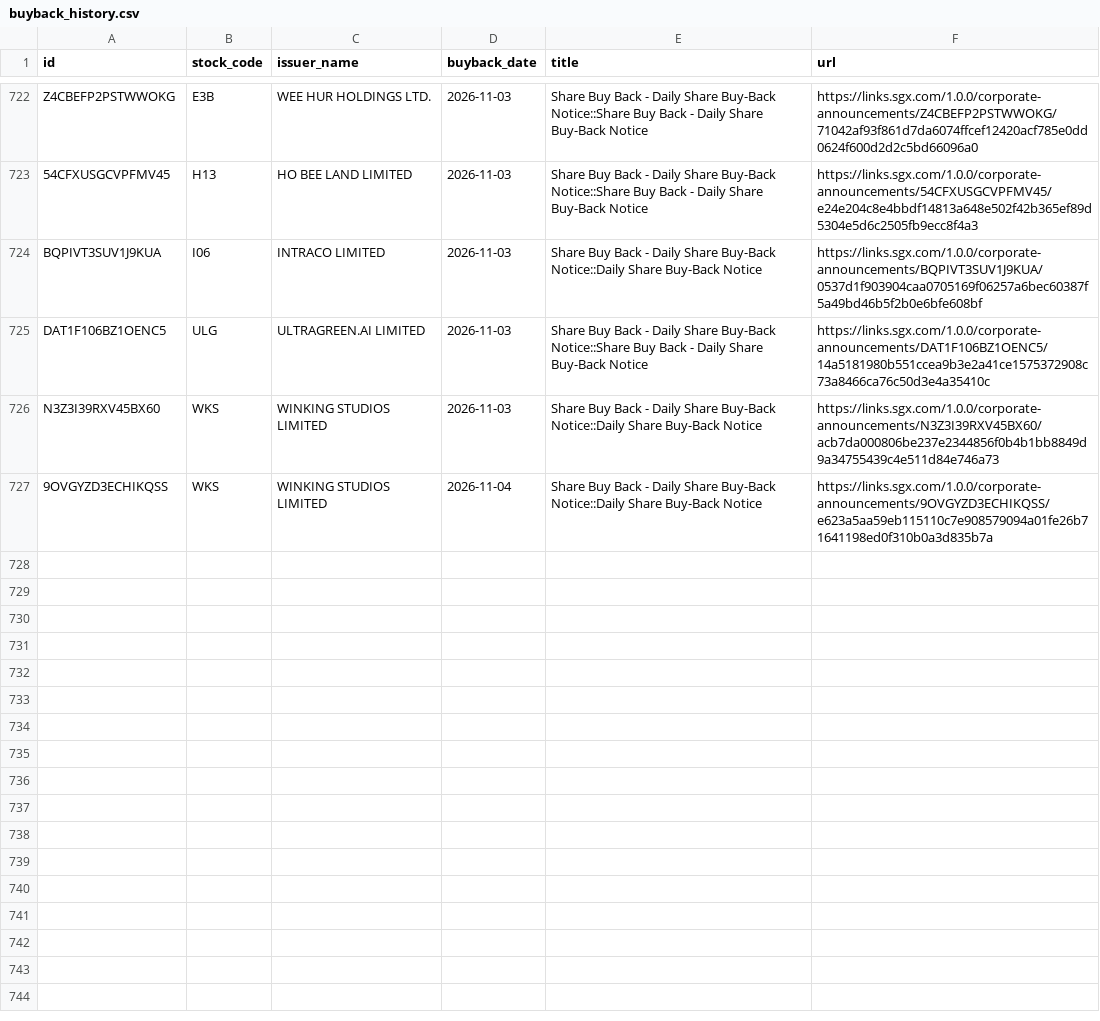
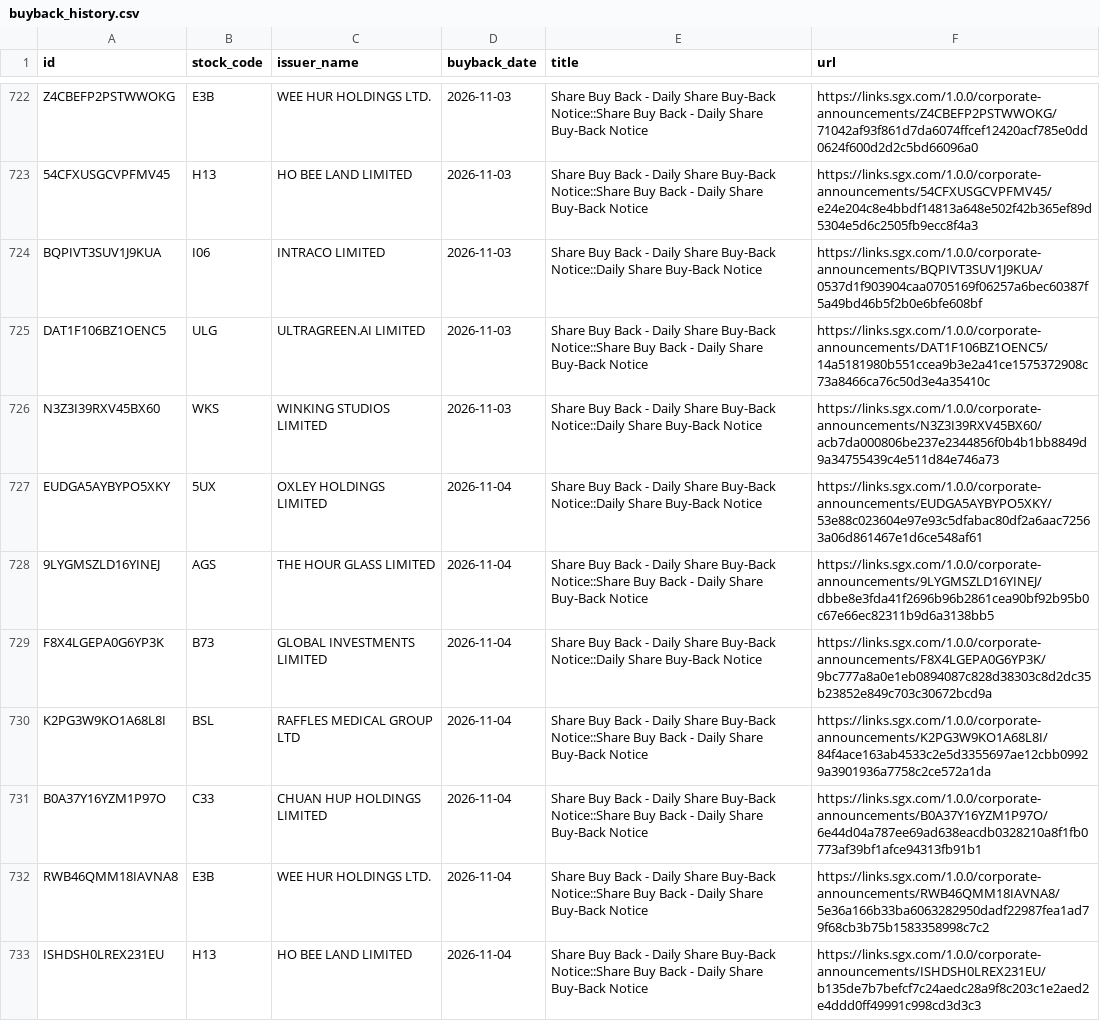
Before and after one commit to ferlyntanyj/Claude-Telegram-bot, a CSV file: history/buyback_history.csv, drawn as a sheet; only a part is shown, gaps mark what is left out; the shorter side is filled out with more unchanged rows; the diff covers the shown part only; the diff names each change by its address in the sheet, - before the commit and + after, or states it on an @@ line.

```diff
--- a/history/buyback_history.csv
+++ b/history/buyback_history.csv
+row 727: EUDGA5AYBYPO5XKY | 5UX | OXLEY HOLDINGS LIMITED | 2026-11-04 | Share Buy Back - Daily Share Buy-Back Notice::Daily Share Buy-Back Notice | https://links.sgx.com/1.0.0/corporate-announcements/EUDGA5AYBYPO5XKY/53e88c023604e97e93c5dfabac80df2a6aac72563a06d861467e1d6ce548af61
+row 728: 9LYGMSZLD16YINEJ | AGS | THE HOUR GLASS LIMITED | 2026-11-04 | Share Buy Back - Daily Share Buy-Back Notice::Share Buy Back - Daily Share Buy-Back Notice | https://links.sgx.com/1.0.0/corporate-announcements/9LYGMSZLD16YINEJ/dbbe8e3fda41f2696b96b2861cea90bf92b95b0c67e66ec82311b9d6a3138bb5
+row 729: F8X4LGEPA0G6YP3K | B73 | GLOBAL INVESTMENTS LIMITED | 2026-11-04 | Share Buy Back - Daily Share Buy-Back Notice::Daily Share Buy-Back Notice | https://links.sgx.com/1.0.0/corporate-announcements/F8X4LGEPA0G6YP3K/9bc777a8a0e1eb0894087c828d38303c8d2dc35b23852e849c703c30672bcd9a
+row 730: K2PG3W9KO1A68L8I | BSL | RAFFLES MEDICAL GROUP LTD | 2026-11-04 | Share Buy Back - Daily Share Buy-Back Notice::Share Buy Back - Daily Share Buy-Back Notice | https://links.sgx.com/1.0.0/corporate-announcements/K2PG3W9KO1A68L8I/84f4ace163ab4533c2e5d3355697ae12cbb09929a3901936a7758c2ce572a1da
+row 731: B0A37Y16YZM1P97O | C33 | CHUAN HUP HOLDINGS LIMITED | 2026-11-04 | Share Buy Back - Daily Share Buy-Back Notice::Share Buy Back - Daily Share Buy-Back Notice | https://links.sgx.com/1.0.0/corporate-announcements/B0A37Y16YZM1P97O/6e44d04a787ee69ad638eacdb0328210a8f1fb0773af39bf1afce94313fb91b1
+row 732: RWB46QMM18IAVNA8 | E3B | WEE HUR HOLDINGS LTD. | 2026-11-04 | Share Buy Back - Daily Share Buy-Back Notice::Share Buy Back - Daily Share Buy-Back Notice | https://links.sgx.com/1.0.0/corporate-announcements/RWB46QMM18IAVNA8/5e36a166b33ba6063282950dadf22987fea1ad79f68cb3b75b1583358998c7c2
+row 733: ISHDSH0LREX231EU | H13 | HO BEE LAND LIMITED | 2026-11-04 | Share Buy Back - Daily Share Buy-Back Notice::Share Buy Back - Daily Share Buy-Back Notice | https://links.sgx.com/1.0.0/corporate-announcements/ISHDSH0LREX231EU/b135de7b7befcf7c24aedc28a9f8c203c1e2aed2e4ddd0ff49991c998cd3d3c3
```
Also changed, not shown: 5 added rows elsewhere in this file, output/buyback_company_summary.csv, 2 other files.
